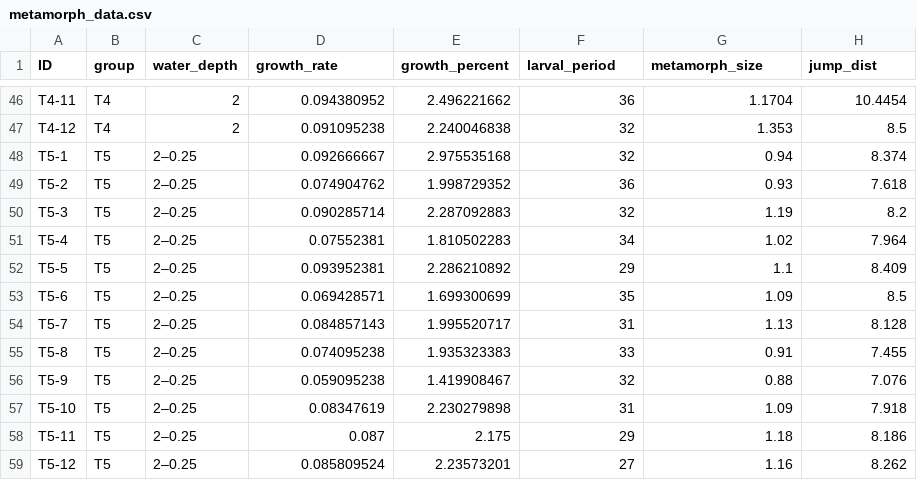
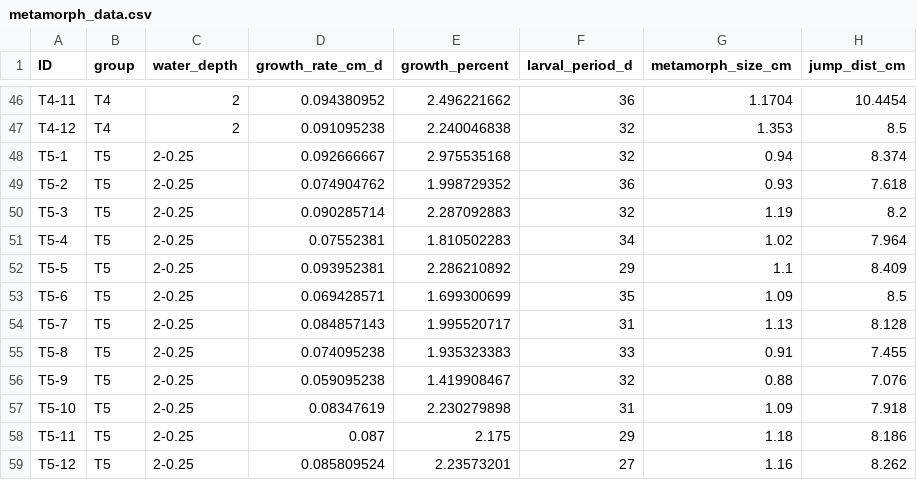
Before and after one commit to nicholaswunz/frog-drought, a CSV file: data/metamorph_data.csv, drawn as a sheet; only a part is shown, gaps mark what is left out; the diff names each change by its address in the sheet, - before the commit and + after, or states it on an @@ line.

```diff
--- a/data/metamorph_data.csv
+++ b/data/metamorph_data.csv
-D1: growth_rate
+D1: growth_rate_cm_d
-F1: larval_period
+F1: larval_period_d
-G1: metamorph_size
+G1: metamorph_size_cm
-H1: jump_dist
+H1: jump_dist_cm
-C48:C59 (water_depth): 2–0.25
+C48:C59 (water_depth): 2-0.25
```
Also changed, not shown: data/larvae_data.csv.
